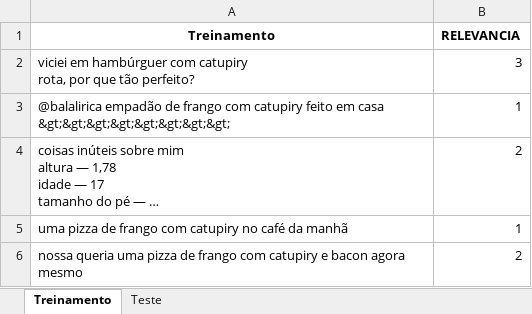
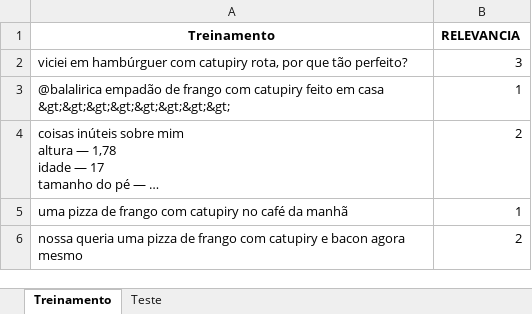
Before and after one commit to BelleNati/Projeto1, an Excel workbook: catupiry.xlsx, sheet Treinamento, drawn as a sheet; only a part is shown; long unchanged cells end in …; values as stored, in another font and other column widths than the file's, no borders; the diff names each change by its address in the sheet, - before the commit and + after, or states it on an @@ line.

```diff
--- a/catupiry.xlsx (sheet Treinamento)
+++ b/catupiry.xlsx (sheet Treinamento)
-A2 (Treinamento): …tão perfeito?
+A2 (Treinamento): …tão perfeito?
```
Also changed, not shown: 3 other files.
